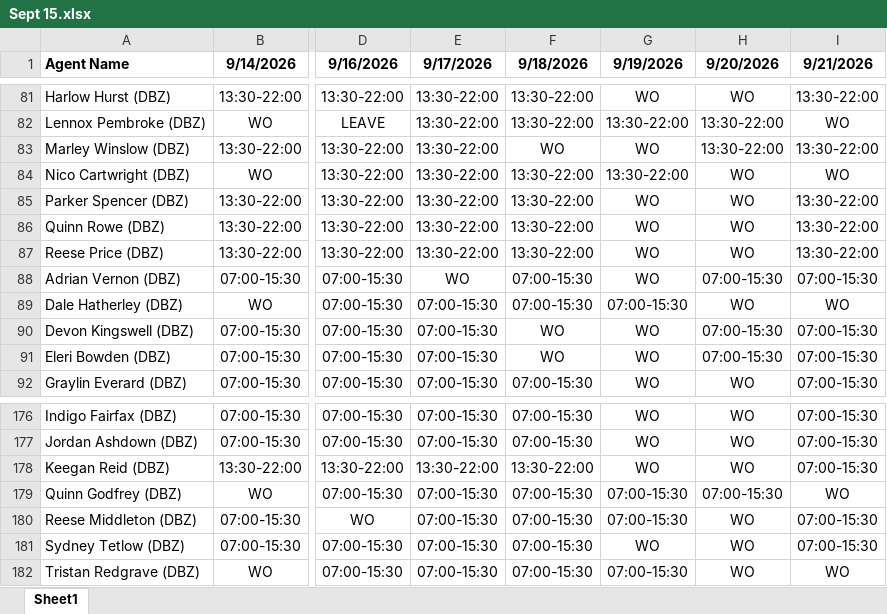
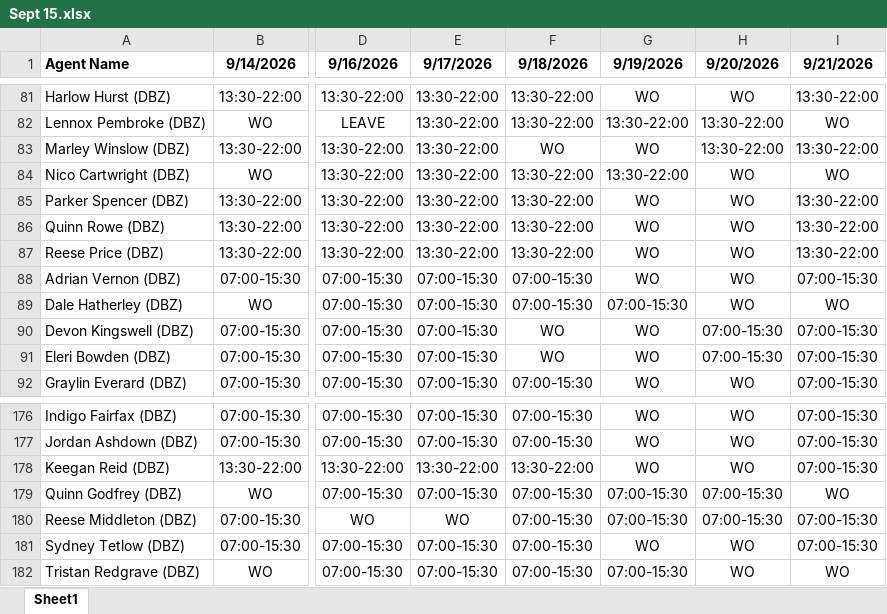
Before and after one commit to Anwarshaik565/EXV, an Excel workbook: 2026-09-15/Sept 15.xlsx, sheet Sheet1, drawn as a sheet; only a part is shown, gaps mark what is left out; values as stored, in another font and other column widths than the file's, no borders; the diff names each change by its address in the sheet, - before the commit and + after, or states it on an @@ line.

Commit message:
Fix remaining shift mismatches in Sept 15.xlsx (Adrian Vernon, Reese Middleton on 9/17 & 9/20) to fully match locked roster

```diff
--- a/2026-09-15/Sept 15.xlsx (sheet Sheet1)
+++ b/2026-09-15/Sept 15.xlsx (sheet Sheet1)
-E88 (9/17/2026): WO
+E88 (9/17/2026): 07:00-15:30
-H88 (9/20/2026): 07:00-15:30
+H88 (9/20/2026): WO
-E180 (9/17/2026): 07:00-15:30
+E180 (9/17/2026): WO
-H180 (9/20/2026): WO
+H180 (9/20/2026): 07:00-15:30
```
